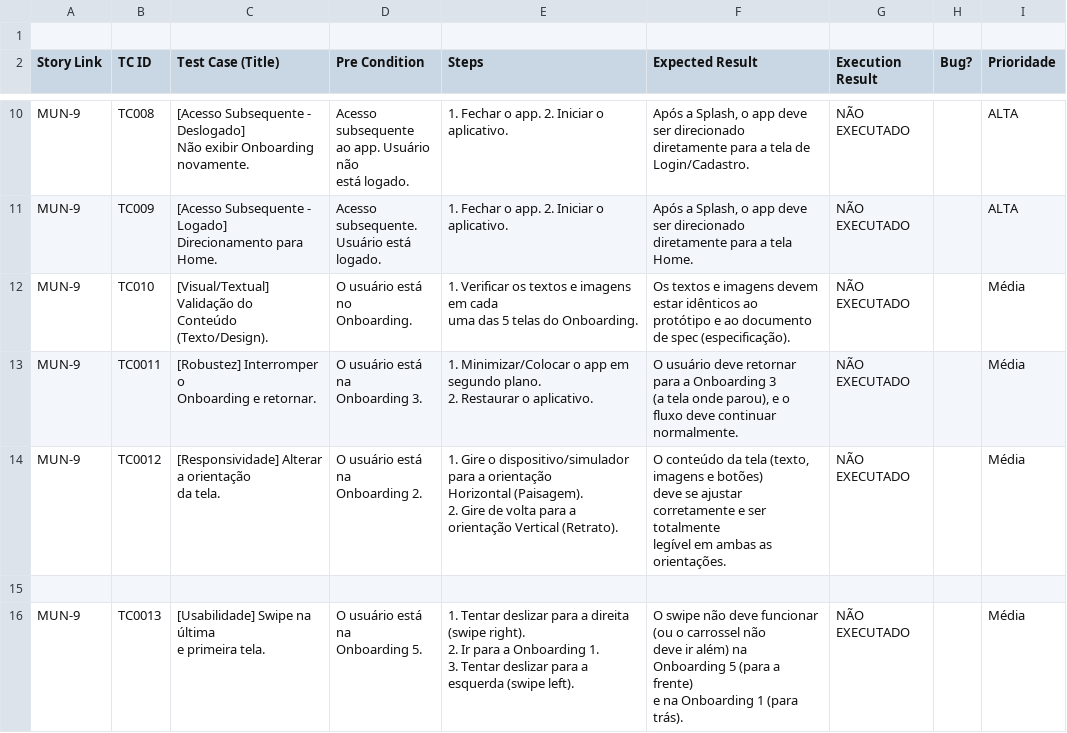
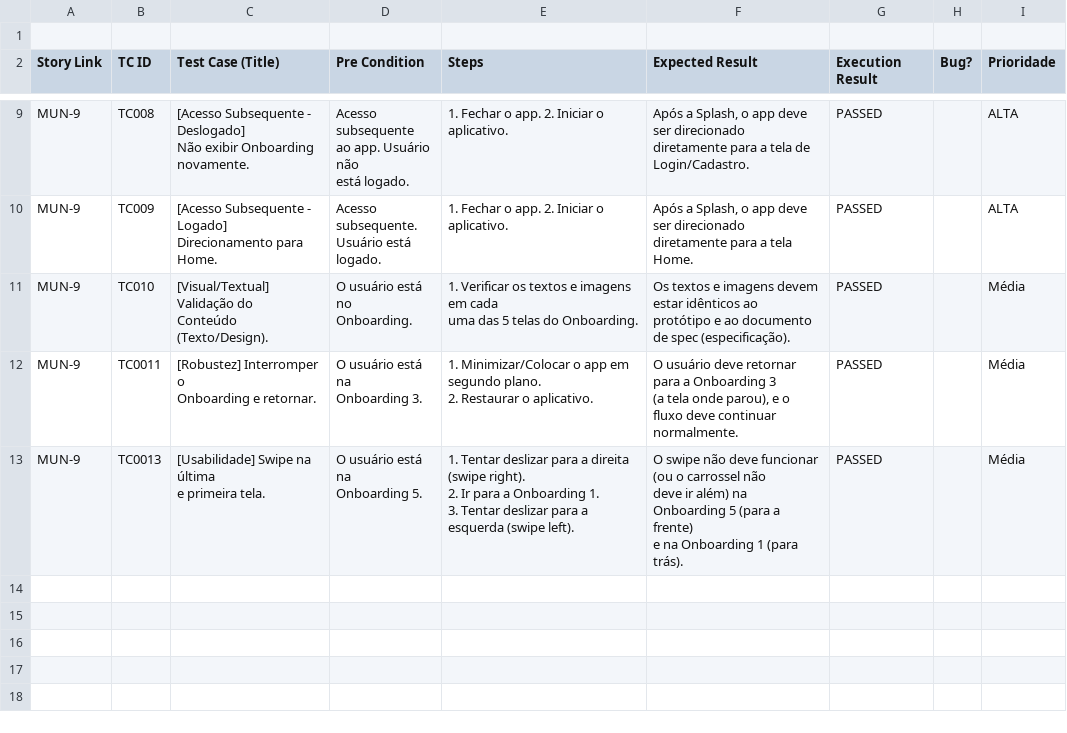
Before and after one commit to Matheusmrinho/Dashboard-ESSI3, a CSV file: dados/[entrenos] Execução de testes 2025.1 - US002.csv, drawn as a sheet; only a part is shown, gaps mark what is left out; removed rows and columns are numbered as before the commit, all else as after; ↵ is a line break in a cell; the diff covers the shown part only; the diff names each change by its address in the sheet, - before the commit and + after, or states it on an @@ line.

```diff
--- a/dados/[entrenos] Execução de testes 2025.1 - US002.csv
+++ b/dados/[entrenos] Execução de testes 2025.1 - US002.csv
-G9:G12 (Execution Result): NÃO EXECUTADO
+G9:G12 (Execution Result): PASSED
-row 14: MUN-9 | TC0012 | [Responsividade] Alterar a orientação ↵ da tela. | O usuário está na ↵ Onboarding 2. | 1. Gire o dispositivo/simulador para a orientação ↵ Horizontal (Paisagem). ↵ 2. Gire de volta para a orientação Vertical (Retrato). | O conteúdo da tela (texto, imagens e botões) ↵ deve se ajustar corretamente e ser totalmente ↵ legível em ambas as orientações. | NÃO EXECUTADO |  | Média
-row 15: (empty)
-G13 (Execution Result): NÃO EXECUTADO
+G13 (Execution Result): PASSED
```
Also changed, not shown: 1 removed row and 6 edited cells elsewhere in this file, dados/[entrenos] Execução de testes 2025.1 - US006.csv, 1 other file.
